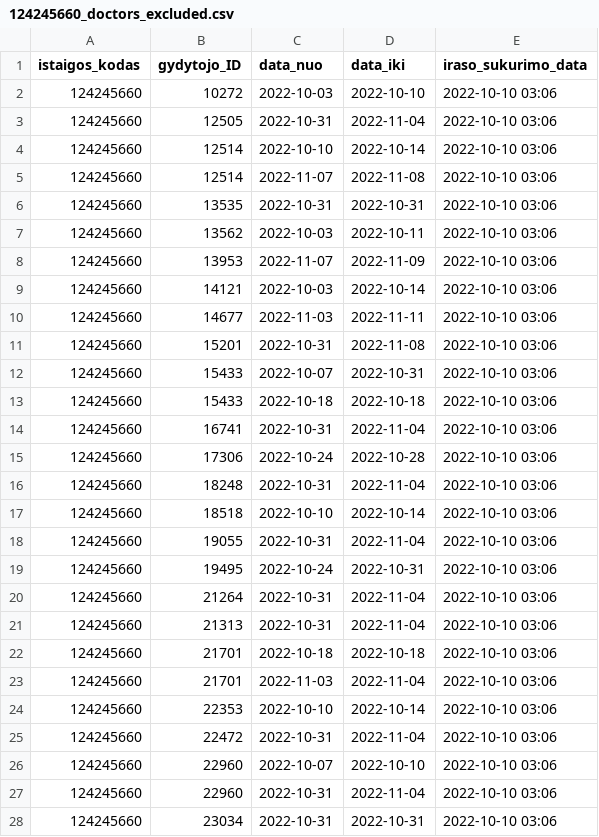
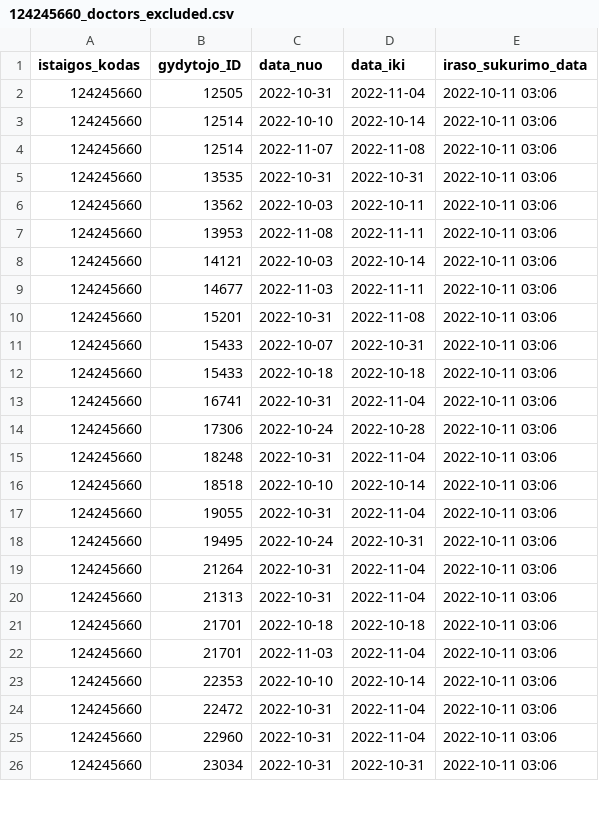
Before and after one commit to vilnius/seskines-poliklinika, a CSV file: 124245660_doctors_excluded.csv, drawn as a sheet; only a part is shown; the diff covers the shown part only.

```diff
--- a/124245660_doctors_excluded.csv
+++ b/124245660_doctors_excluded.csv
@@ -1,28 +1,26 @@
 istaigos_kodas;gydytojo_ID;data_nuo;data_iki;iraso_sukurimo_data
-124245660;10272;2022-10-03;2022-10-10;2022-10-10 03:06
-124245660;12505;2022-10-31;2022-11-04;2022-10-10 03:06
-124245660;12514;2022-10-10;2022-10-14;2022-10-10 03:06
-124245660;12514;2022-11-07;2022-11-08;2022-10-10 03:06
-124245660;13535;2022-10-31;2022-10-31;2022-10-10 03:06
-124245660;13562;2022-10-03;2022-10-11;2022-10-10 03:06
-124245660;13953;2022-11-07;2022-11-09;2022-10-10 03:06
-124245660;14121;2022-10-03;2022-10-14;2022-10-10 03:06
-124245660;14677;2022-11-03;2022-11-11;2022-10-10 03:06
-124245660;15201;2022-10-31;2022-11-08;2022-10-10 03:06
-124245660;15433;2022-10-07;2022-10-31;2022-10-10 03:06
-124245660;15433;2022-10-18;2022-10-18;2022-10-10 03:06
-124245660;16741;2022-10-31;2022-11-04;2022-10-10 03:06
-124245660;17306;2022-10-24;2022-10-28;2022-10-10 03:06
-124245660;18248;2022-10-31;2022-11-04;2022-10-10 03:06
-124245660;18518;2022-10-10;2022-10-14;2022-10-10 03:06
-124245660;19055;2022-10-31;2022-11-04;2022-10-10 03:06
-124245660;19495;2022-10-24;2022-10-31;2022-10-10 03:06
-124245660;21264;2022-10-31;2022-11-04;2022-10-10 03:06
-124245660;21313;2022-10-31;2022-11-04;2022-10-10 03:06
-124245660;21701;2022-10-18;2022-10-18;2022-10-10 03:06
-124245660;21701;2022-11-03;2022-11-04;2022-10-10 03:06
-124245660;22353;2022-10-10;2022-10-14;2022-10-10 03:06
-124245660;22472;2022-10-31;2022-11-04;2022-10-10 03:06
-124245660;22960;2022-10-07;2022-10-10;2022-10-10 03:06
-124245660;22960;2022-10-31;2022-11-04;2022-10-10 03:06
-124245660;23034;2022-10-31;2022-10-31;2022-10-10 03:06
+124245660;12505;2022-10-31;2022-11-04;2022-10-11 03:06
+124245660;12514;2022-10-10;2022-10-14;2022-10-11 03:06
+124245660;12514;2022-11-07;2022-11-08;2022-10-11 03:06
+124245660;13535;2022-10-31;2022-10-31;2022-10-11 03:06
+124245660;13562;2022-10-03;2022-10-11;2022-10-11 03:06
+124245660;13953;2022-11-08;2022-11-11;2022-10-11 03:06
+124245660;14121;2022-10-03;2022-10-14;2022-10-11 03:06
+124245660;14677;2022-11-03;2022-11-11;2022-10-11 03:06
+124245660;15201;2022-10-31;2022-11-08;2022-10-11 03:06
+124245660;15433;2022-10-07;2022-10-31;2022-10-11 03:06
+124245660;15433;2022-10-18;2022-10-18;2022-10-11 03:06
+124245660;16741;2022-10-31;2022-11-04;2022-10-11 03:06
+124245660;17306;2022-10-24;2022-10-28;2022-10-11 03:06
+124245660;18248;2022-10-31;2022-11-04;2022-10-11 03:06
+124245660;18518;2022-10-10;2022-10-14;2022-10-11 03:06
+124245660;19055;2022-10-31;2022-11-04;2022-10-11 03:06
+124245660;19495;2022-10-24;2022-10-31;2022-10-11 03:06
+124245660;21264;2022-10-31;2022-11-04;2022-10-11 03:06
+124245660;21313;2022-10-31;2022-11-04;2022-10-11 03:06
+124245660;21701;2022-10-18;2022-10-18;2022-10-11 03:06
+124245660;21701;2022-11-03;2022-11-04;2022-10-11 03:06
+124245660;22353;2022-10-10;2022-10-14;2022-10-11 03:06
+124245660;22472;2022-10-31;2022-11-04;2022-10-11 03:06
+124245660;22960;2022-10-31;2022-11-04;2022-10-11 03:06
+124245660;23034;2022-10-31;2022-10-31;2022-10-11 03:06
```
Also changed, not shown: 1 added row and 21 edited cells elsewhere in this file, 124245660_family_doctors_list.csv, 124245660_free_registrations.csv, 1 other file.
